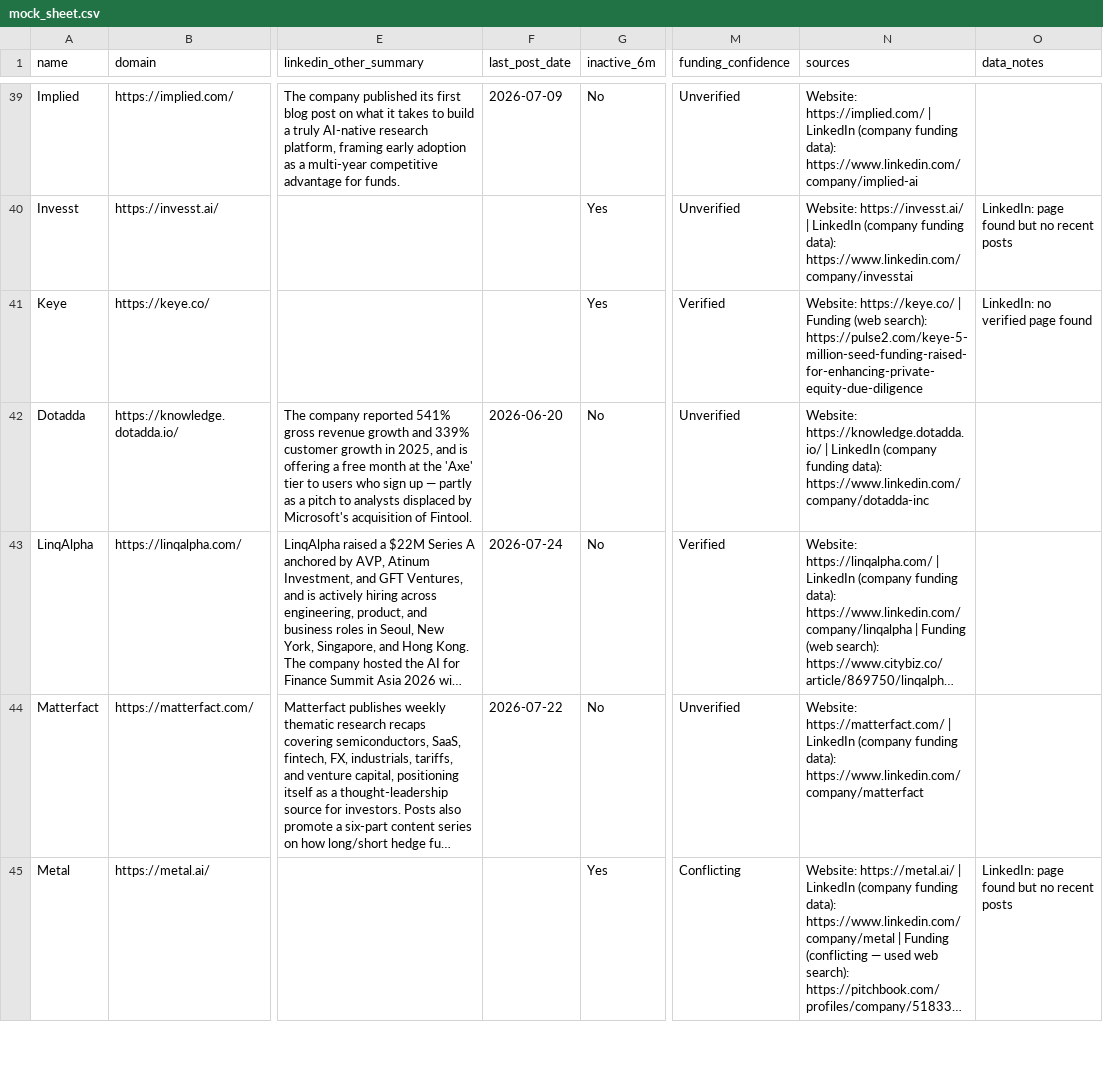
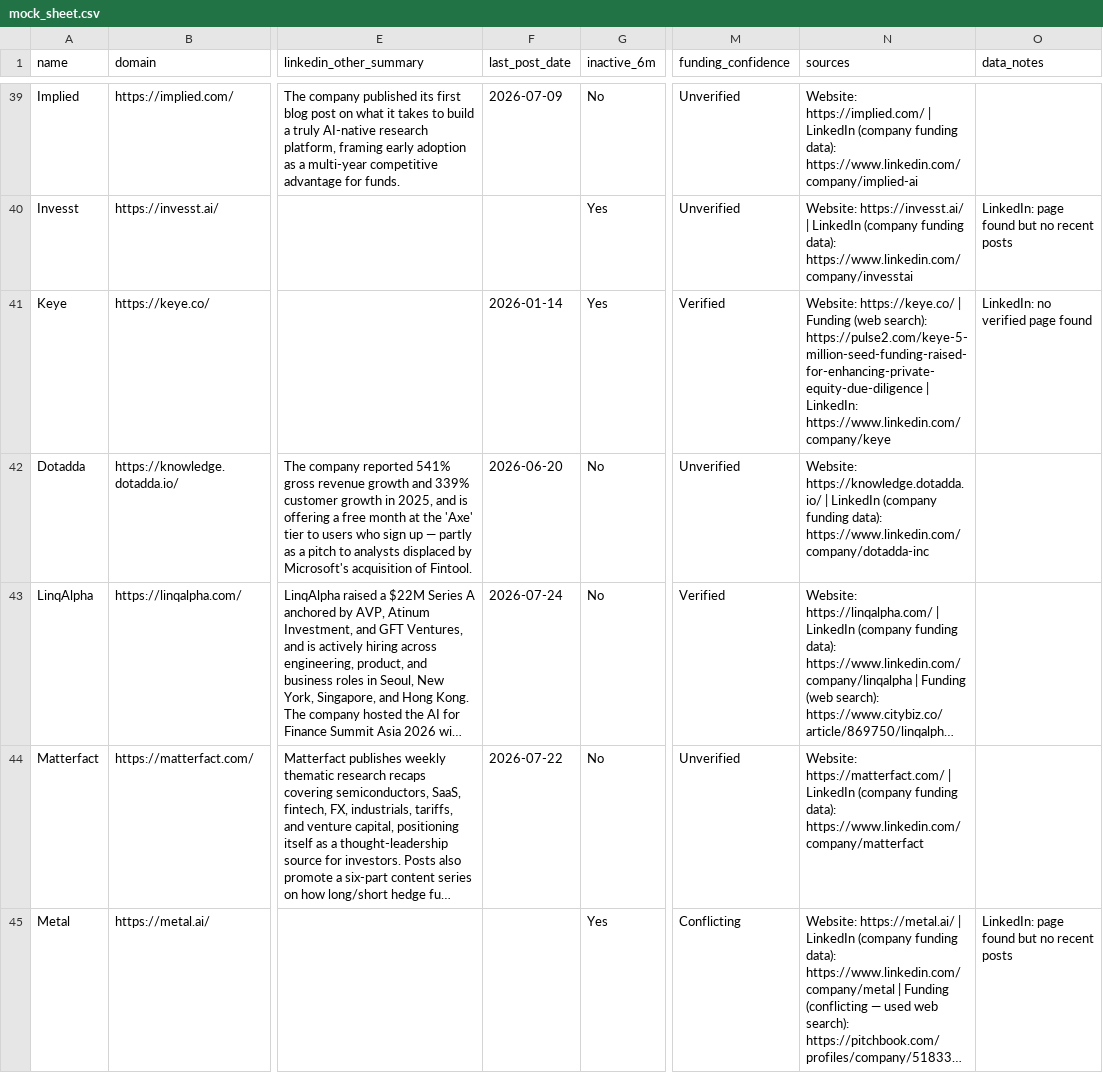
Before and after one commit to Mehedi-dev-2404/Stratify, a CSV file: mock_sheet.csv, drawn as a sheet; only a part is shown, gaps mark what is left out; long unchanged cells end in …; the diff covers the shown part only; the diff names each change by its address in the sheet, - before the commit and + after, or states it on an @@ line.

```diff
--- a/mock_sheet.csv
+++ b/mock_sheet.csv
-F41 (last_post_date): (empty)
+F41 (last_post_date): 2026-01-14
-N41 (sources): …search): https://pulse2.com/keye-5-million-seed-funding-raised-for-enhancing-private-equity-due-diligence
+N41 (sources): …search): https://pulse2.com/keye-5-million-seed-funding-raised-for-enhancing-private-equity-due-diligence | LinkedIn: https://www.linkedin.com/company/keye
```
Also changed, not shown: 8 edited cells elsewhere in this file, companies.csv, 2 other files.
